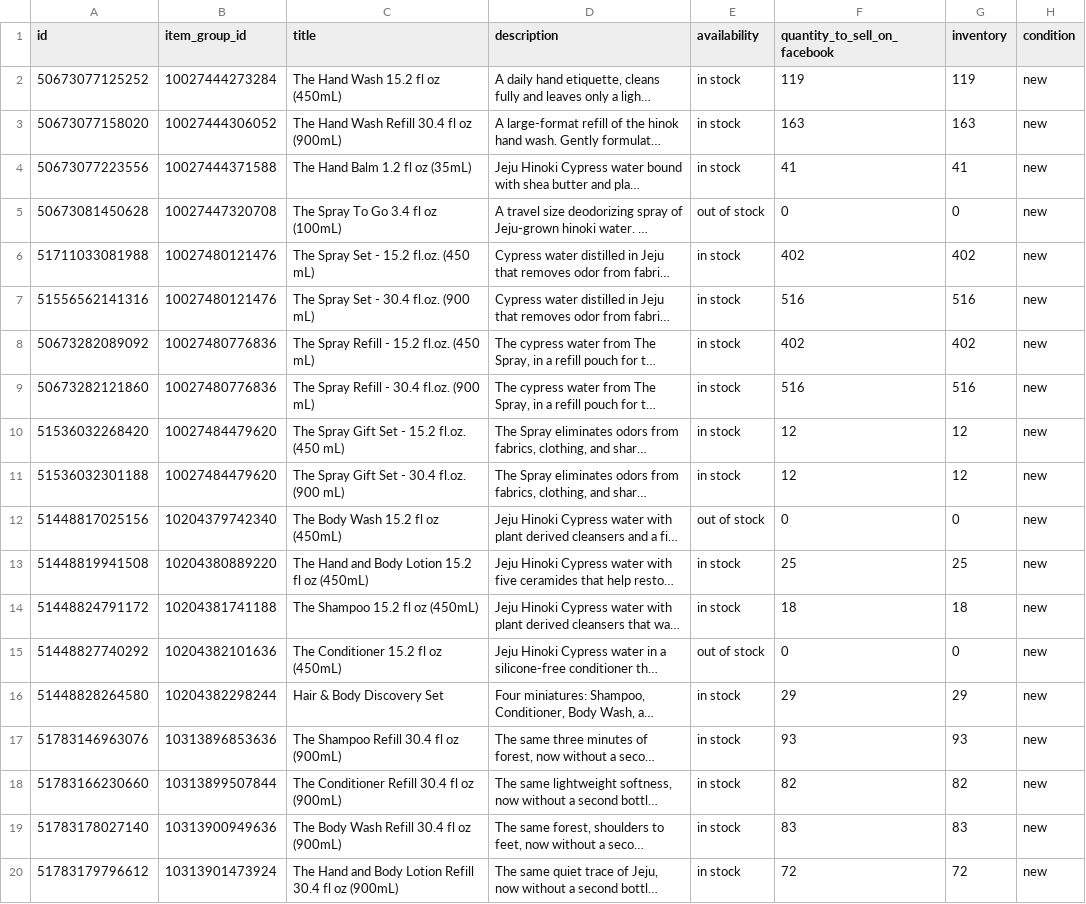
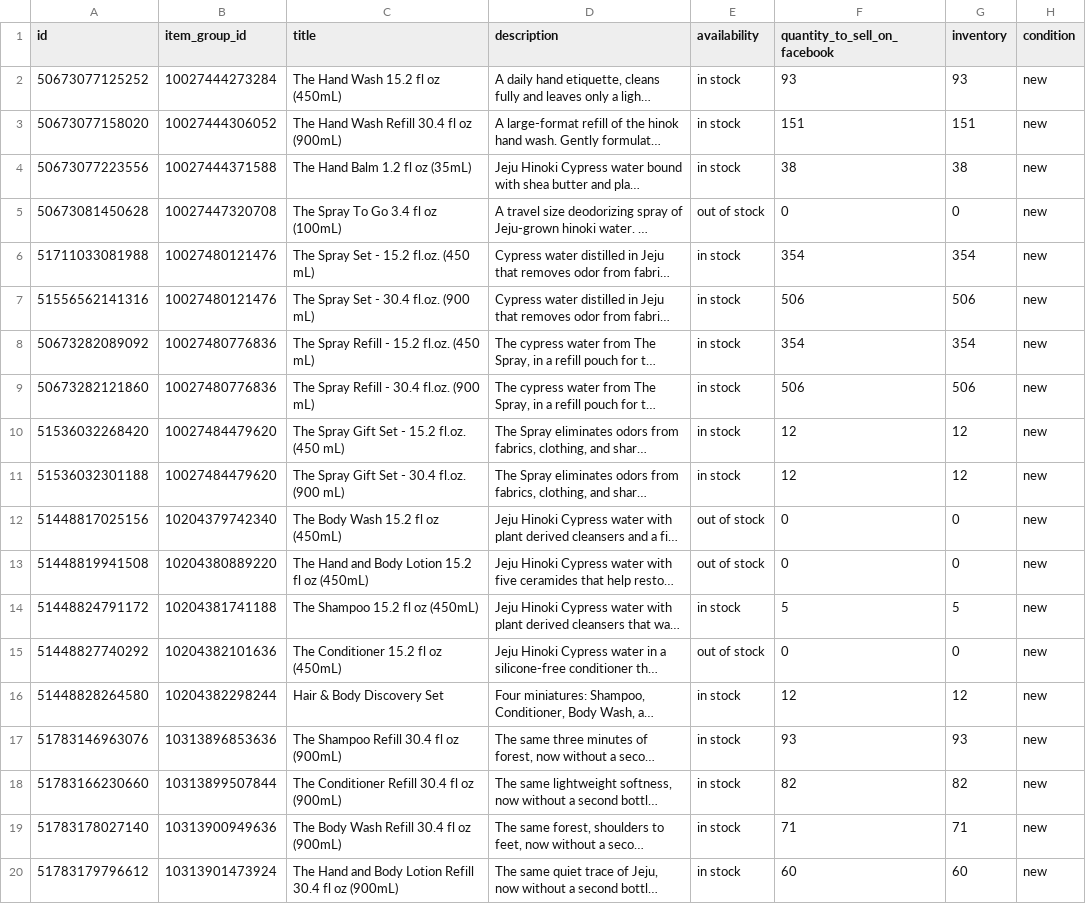
Before and after one commit to efg-shaun/hinok-product-feed, a CSV file: docs/feed.csv, drawn as a sheet; only a part is shown; long unchanged cells end in …; the diff names each change by its address in the sheet, - before the commit and + after, or states it on an @@ line.

```diff
--- a/docs/feed.csv
+++ b/docs/feed.csv
-F2 (quantity_to_sell_on_facebook): 119
+F2 (quantity_to_sell_on_facebook): 93
-G2 (inventory): 119
+G2 (inventory): 93
-F3 (quantity_to_sell_on_facebook): 163
+F3 (quantity_to_sell_on_facebook): 151
-G3 (inventory): 163
+G3 (inventory): 151
-F4 (quantity_to_sell_on_facebook): 41
+F4 (quantity_to_sell_on_facebook): 38
-G4 (inventory): 41
+G4 (inventory): 38
-F6 (quantity_to_sell_on_facebook): 402
+F6 (quantity_to_sell_on_facebook): 354
-G6 (inventory): 402
+G6 (inventory): 354
-F7 (quantity_to_sell_on_facebook): 516
+F7 (quantity_to_sell_on_facebook): 506
-G7 (inventory): 516
+G7 (inventory): 506
-F8 (quantity_to_sell_on_facebook): 402
+F8 (quantity_to_sell_on_facebook): 354
-G8 (inventory): 402
+G8 (inventory): 354
-F9 (quantity_to_sell_on_facebook): 516
+F9 (quantity_to_sell_on_facebook): 506
-G9 (inventory): 516
+G9 (inventory): 506
-E13 (availability): in stock
+E13 (availability): out of stock
-F13 (quantity_to_sell_on_facebook): 25
+F13 (quantity_to_sell_on_facebook): 0
-G13 (inventory): 25
+G13 (inventory): 0
-F14 (quantity_to_sell_on_facebook): 18
+F14 (quantity_to_sell_on_facebook): 5
-G14 (inventory): 18
+G14 (inventory): 5
-F16 (quantity_to_sell_on_facebook): 29
+F16 (quantity_to_sell_on_facebook): 12
-G16 (inventory): 29
+G16 (inventory): 12
-F19 (quantity_to_sell_on_facebook): 83
+F19 (quantity_to_sell_on_facebook): 71
-G19 (inventory): 83
+G19 (inventory): 71
-F20 (quantity_to_sell_on_facebook): 72
+F20 (quantity_to_sell_on_facebook): 60
-G20 (inventory): 72
+G20 (inventory): 60
```
